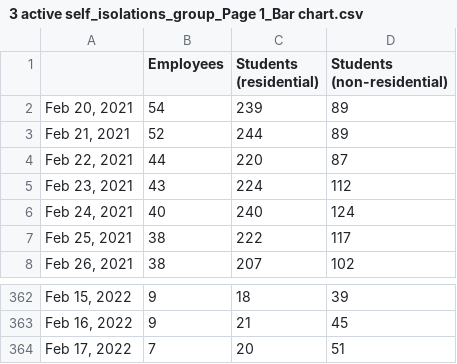
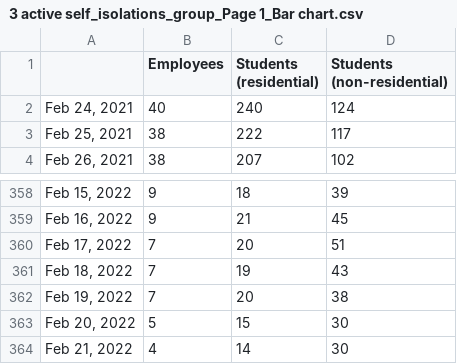
Before and after one commit to bomeara/EastTN, a CSV file: 3 active self_isolations_group_Page 1_Bar chart.csv, drawn as a sheet; only a part is shown, gaps mark what is left out.

```diff
--- a/3 active self_isolations_group_Page 1_Bar chart.csv
+++ b/3 active self_isolations_group_Page 1_Bar chart.csv
@@ -1,6 +1,2 @@
 " ",Employees,Students (residential),Students (non-residential)
-"Feb 20, 2021",54,239,89
-"Feb 21, 2021",52,244,89
-"Feb 22, 2021",44,220,87
-"Feb 23, 2021",43,224,112
 "Feb 24, 2021",40,240,124
@@ -364 +360,5 @@
 "Feb 17, 2022",7,20,51
+"Feb 18, 2022",7,19,43
+"Feb 19, 2022",7,20,38
+"Feb 20, 2022",5,15,30
+"Feb 21, 2022",4,14,30
```
Also changed, not shown: 1 active cases_Page 1_Line chart.csv, docs/1 active cases_Page 1_Line chart.csv, 22 other files.
